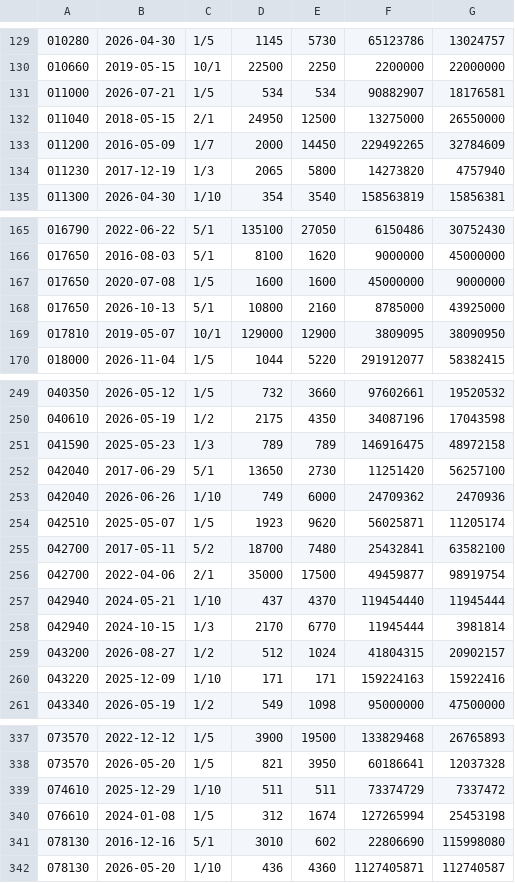
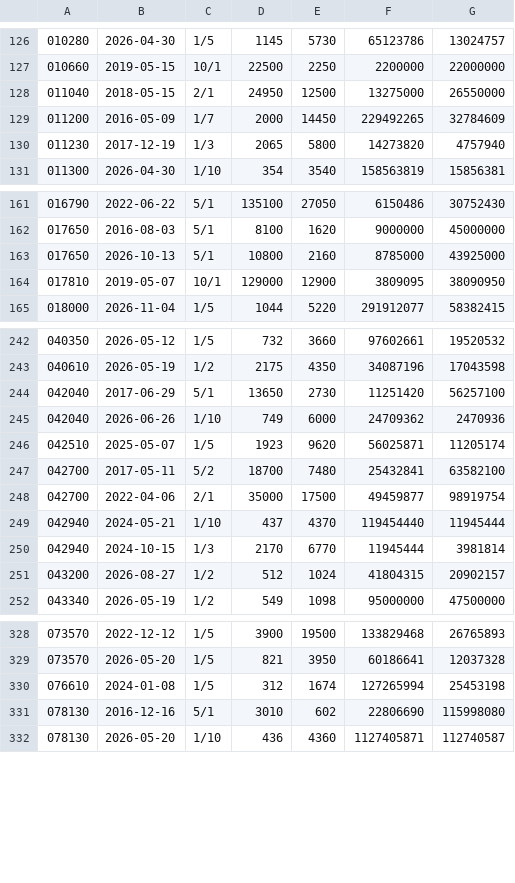
Before and after one commit to jacksungjinlee/baepsae, a CSV file: data/kr_splits_seed.csv, drawn as a sheet; only a part is shown, gaps mark what is left out; removed rows and columns are numbered as before the commit, all else as after; the diff covers the shown part only; the diff names each change by its address in the sheet, - before the commit and + after, or states it on an @@ line.

```diff
--- a/data/kr_splits_seed.csv
+++ b/data/kr_splits_seed.csv
-row 131: 011000 | 2026-07-21 | 1/5 | 534 | 534 | 90882907 | 18176581
-row 167: 017650 | 2020-07-08 | 1/5 | 1600 | 1600 | 45000000 | 9000000
-row 251: 041590 | 2025-05-23 | 1/3 | 789 | 789 | 146916475 | 48972158
-row 260: 043220 | 2025-12-09 | 1/10 | 171 | 171 | 159224163 | 15922416
-row 339: 074610 | 2025-12-29 | 1/10 | 511 | 511 | 73374729 | 7337472
```
Also changed, not shown: 1 added row, 8 removed rows and 3 edited cells elsewhere in this file, 25 other files.
